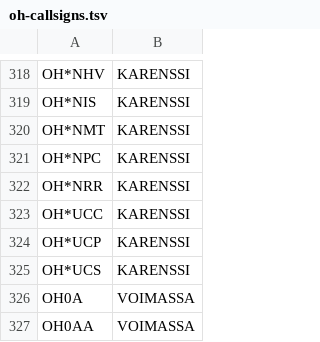
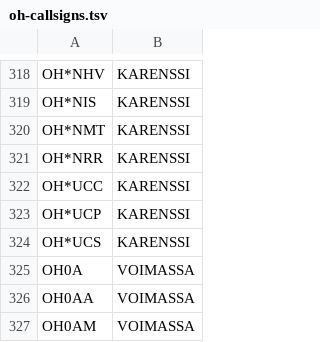
Before and after one commit to OH6AD/koolit, a TSV file: oh-callsigns.tsv, drawn as a sheet; only a part is shown, gaps mark what is left out; the shorter side is filled out with more unchanged rows; the diff names each change by its address in the sheet, - before the commit and + after, or states it on an @@ line.

Commit message:
Update call signs

```diff
--- a/oh-callsigns.tsv
+++ b/oh-callsigns.tsv
-row 321: OH*NPC | KARENSSI
```
